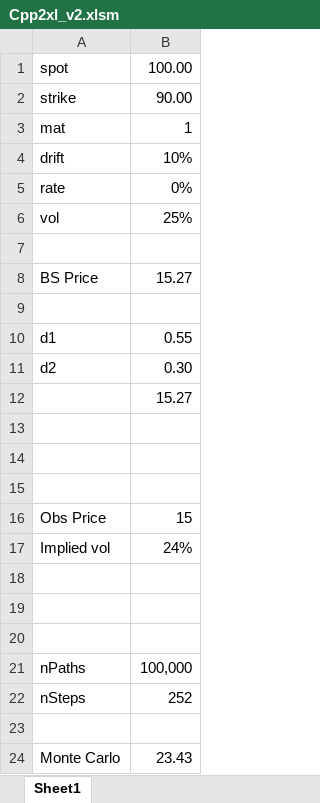
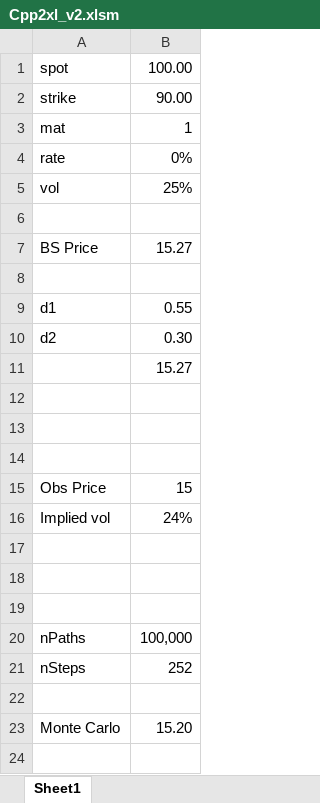
Before and after one commit to mmencke/cpp2xl-Mac, an Excel workbook: Cpp2xl_v2.xlsm, sheet Sheet1, drawn as a sheet; values as stored, in another font and other column widths than the file's, no borders; removed rows and columns are numbered as before the commit, all else as after; the diff names each change by its address in the sheet, - before the commit and + after, or states it on an @@ line.

```diff
--- a/Cpp2xl_v2.xlsm (sheet Sheet1)
+++ b/Cpp2xl_v2.xlsm (sheet Sheet1)
-row 4: drift | 10%
-B23: 23.43
+B23: 15.20
```
Also changed, not shown: formulas that keep their value, 6 other files.
